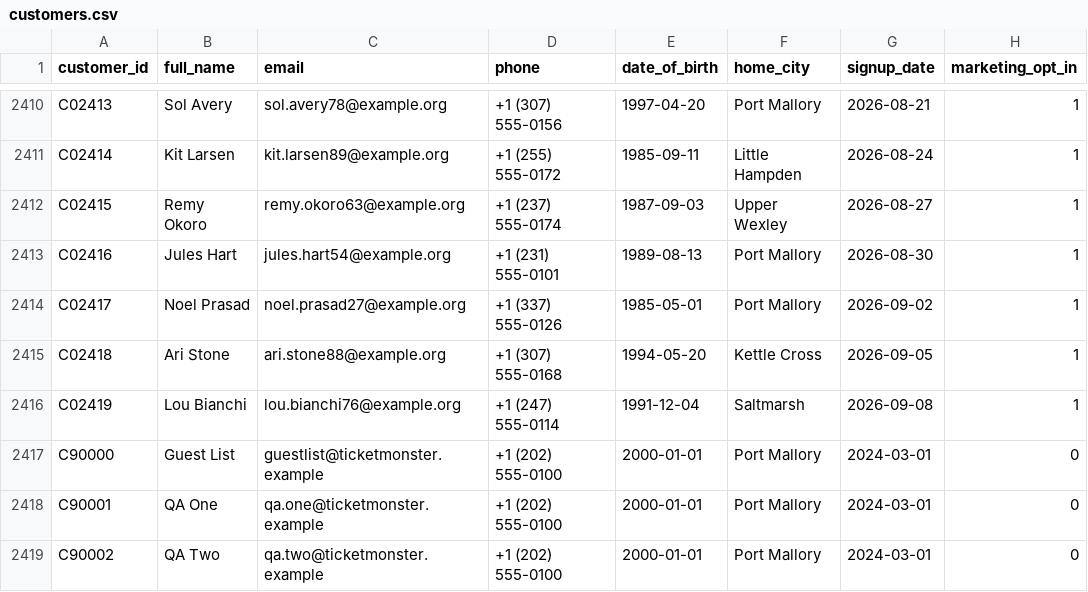
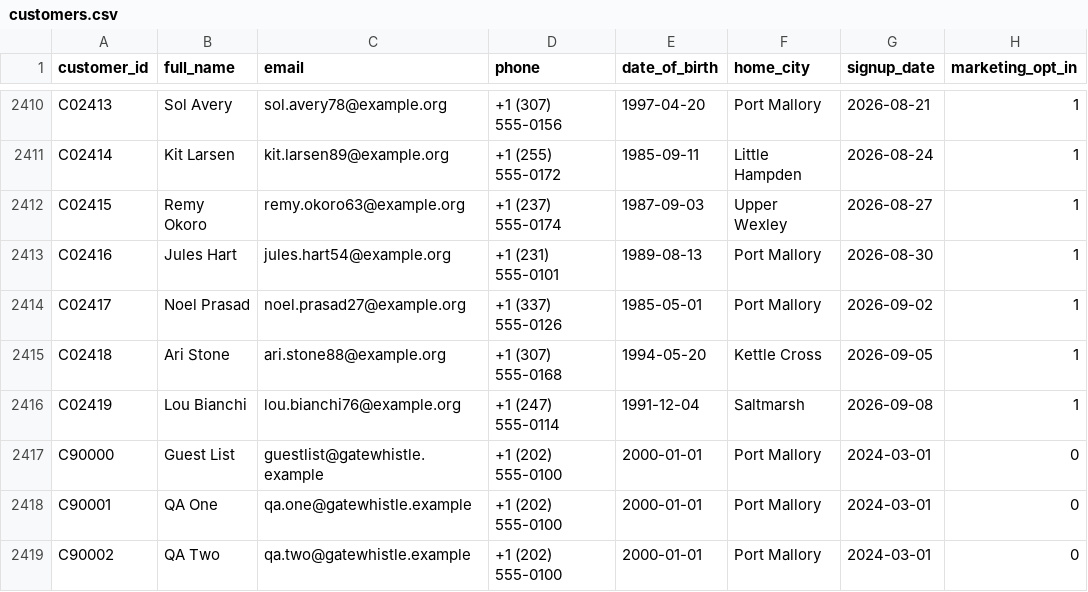
Before and after one commit to atlanai/analytics-agent-accelerator, a CSV file: box-office/data/customers.csv, drawn as a sheet; only a part is shown, gaps mark what is left out; the diff names each change by its address in the sheet, - before the commit and + after, or states it on an @@ line.

```diff
--- a/box-office/data/customers.csv
+++ b/box-office/data/customers.csv
-C2417 (email): guestlist@ticketmonster.example
+C2417 (email): guestlist@gatewhistle.example
-C2418 (email): qa.one@ticketmonster.example
+C2418 (email): qa.one@gatewhistle.example
-C2419 (email): qa.two@ticketmonster.example
+C2419 (email): qa.two@gatewhistle.example
```
Also changed, not shown: box-office/data/fee_schedule.csv, 8 other files.
